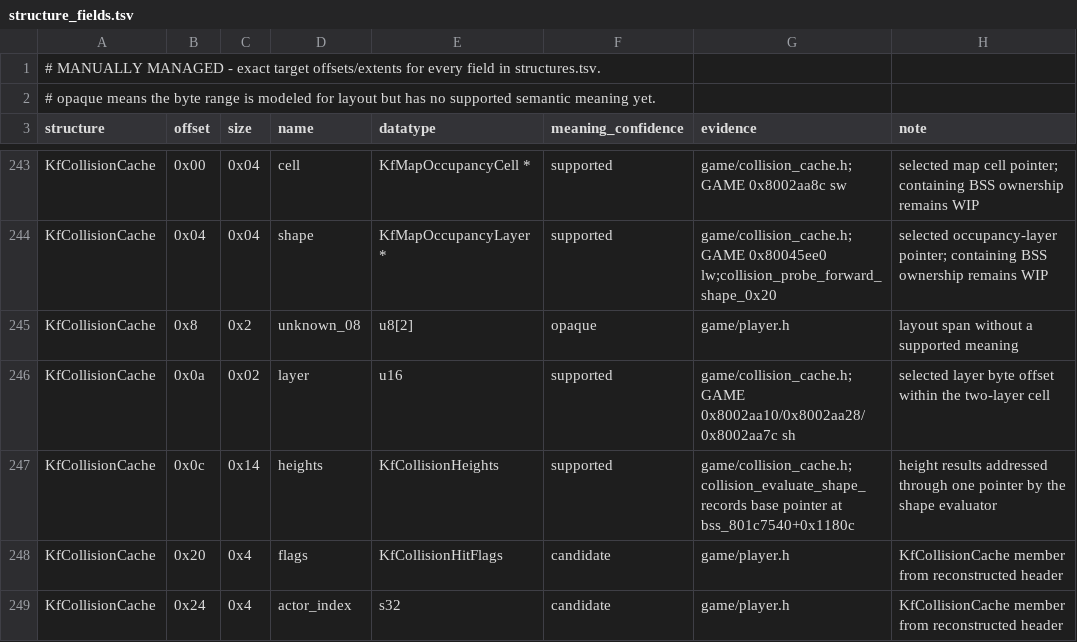
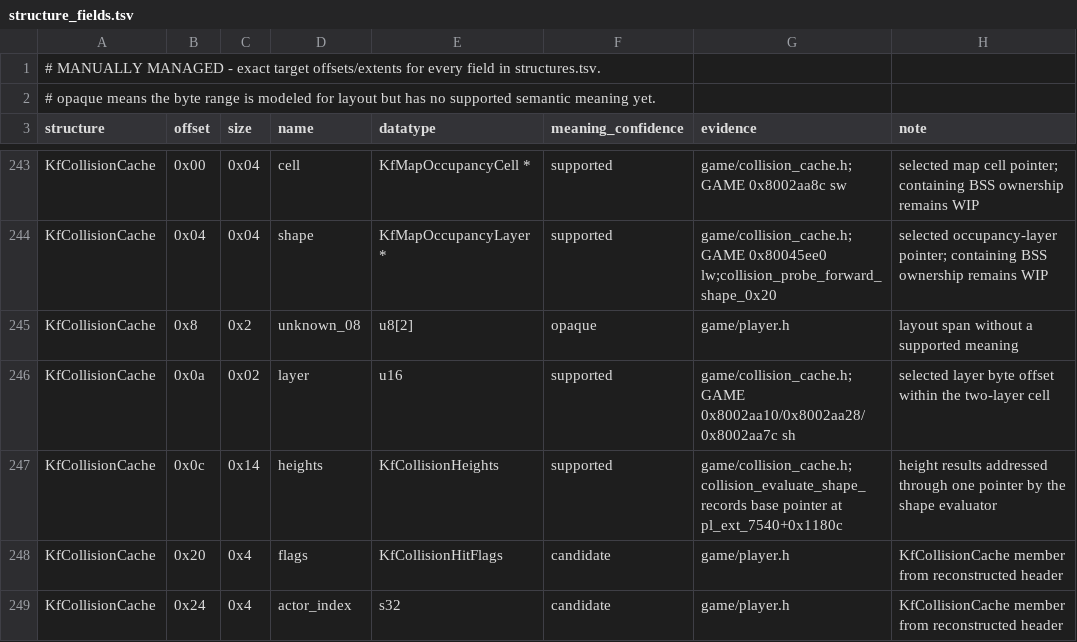
Before and after one commit to Voicedrew11/kings-field-2-decomp, a TSV file: config/retail/structure_fields.tsv, drawn as a sheet; only a part is shown, gaps mark what is left out; the diff covers the shown part only.

```diff
--- a/config/retail/structure_fields.tsv
+++ b/config/retail/structure_fields.tsv
@@ -246,3 +246,3 @@ KfCollisionCache	0x8	0x2	unknown_08	u8[2]	opaque	game/player.h	layout span witho
 KfCollisionCache	0x0a	0x02	layer	u16	supported	game/collision_cache.h;GAME 0x8002aa10/0x8002aa28/0x8002aa7c sh	selected layer byte offset within the two-layer cell
-KfCollisionCache	0x0c	0x14	heights	KfCollisionHeights	supported	game/collision_cache.h;collision_evaluate_shape_records base pointer at bss_801c7540+0x1180c	height results addressed through one pointer by the shape evaluator
+KfCollisionCache	0x0c	0x14	heights	KfCollisionHeights	supported	game/collision_cache.h;collision_evaluate_shape_records base pointer at pl_ext_7540+0x1180c	height results addressed through one pointer by the shape evaluator
 KfCollisionCache	0x20	0x4	flags	KfCollisionHitFlags	candidate	game/player.h	KfCollisionCache member from reconstructed header
```
Also changed, not shown: 9 edited cells elsewhere in this file, config/retail/data_identities.tsv, config/retail/function_identities.tsv, 46 other files.
